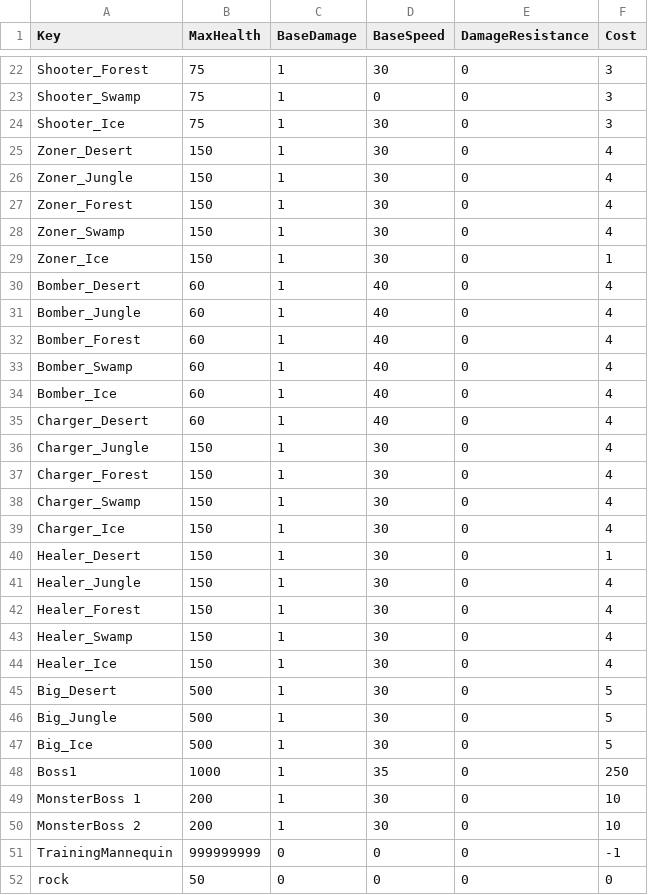
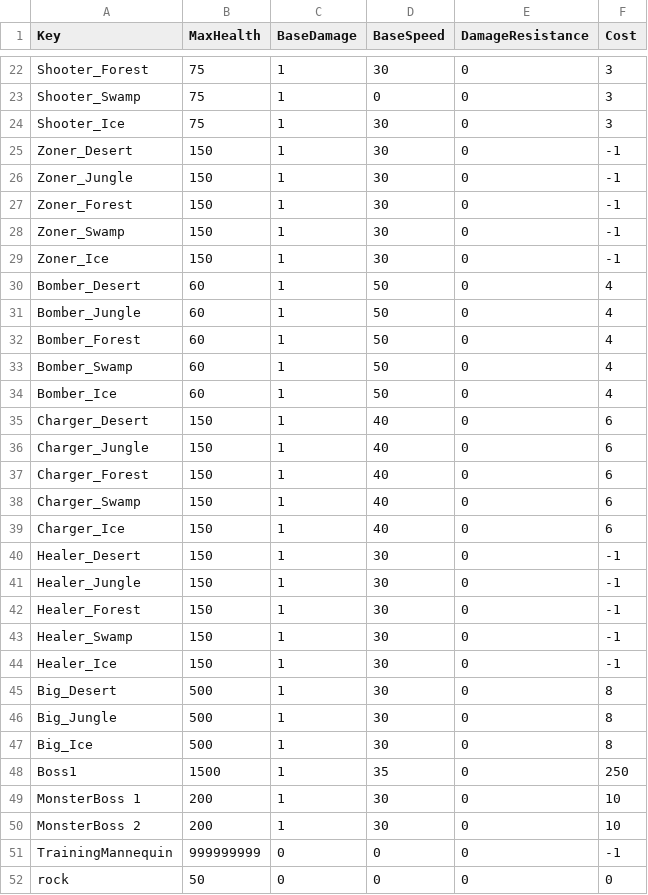
Before and after one commit to XavierClavel/SpaceSurvivorOrbital, a CSV file: Assets/Data/ObjectData.csv, drawn as a sheet; only a part is shown, gaps mark what is left out.

```diff
--- a/Assets/Data/ObjectData.csv
+++ b/Assets/Data/ObjectData.csv
@@ -24,26 +24,26 @@ Shooter_Swamp;75;1;0;0;3
 Shooter_Ice;75;1;30;0;3
-Zoner_Desert;150;1;30;0;4
-Zoner_Jungle;150;1;30;0;4
-Zoner_Forest;150;1;30;0;4
-Zoner_Swamp;150;1;30;0;4
-Zoner_Ice;150;1;30;0;1
-Bomber_Desert;60;1;40;0;4
-Bomber_Jungle;60;1;40;0;4
-Bomber_Forest;60;1;40;0;4
-Bomber_Swamp;60;1;40;0;4
-Bomber_Ice;60;1;40;0;4
-Charger_Desert;60;1;40;0;4
-Charger_Jungle;150;1;30;0;4
-Charger_Forest;150;1;30;0;4
-Charger_Swamp;150;1;30;0;4
-Charger_Ice;150;1;30;0;4
-Healer_Desert;150;1;30;0;1
-Healer_Jungle;150;1;30;0;4
-Healer_Forest;150;1;30;0;4
-Healer_Swamp;150;1;30;0;4
-Healer_Ice;150;1;30;0;4
-Big_Desert;500;1;30;0;5
-Big_Jungle;500;1;30;0;5
-Big_Ice;500;1;30;0;5
-Boss1;1000;1;35;0;250
+Zoner_Desert;150;1;30;0;-1
+Zoner_Jungle;150;1;30;0;-1
+Zoner_Forest;150;1;30;0;-1
+Zoner_Swamp;150;1;30;0;-1
+Zoner_Ice;150;1;30;0;-1
+Bomber_Desert;60;1;50;0;4
+Bomber_Jungle;60;1;50;0;4
+Bomber_Forest;60;1;50;0;4
+Bomber_Swamp;60;1;50;0;4
+Bomber_Ice;60;1;50;0;4
+Charger_Desert;150;1;40;0;6
+Charger_Jungle;150;1;40;0;6
+Charger_Forest;150;1;40;0;6
+Charger_Swamp;150;1;40;0;6
+Charger_Ice;150;1;40;0;6
+Healer_Desert;150;1;30;0;-1
+Healer_Jungle;150;1;30;0;-1
+Healer_Forest;150;1;30;0;-1
+Healer_Swamp;150;1;30;0;-1
+Healer_Ice;150;1;30;0;-1
+Big_Desert;500;1;30;0;8
+Big_Jungle;500;1;30;0;8
+Big_Ice;500;1;30;0;8
+Boss1;1500;1;35;0;250
 MonsterBoss 1;200;1;30;0;10
```
Also changed, not shown: Assets/Data/CostData.csv, Assets/Data/SpawnData.csv, 46 other files.
